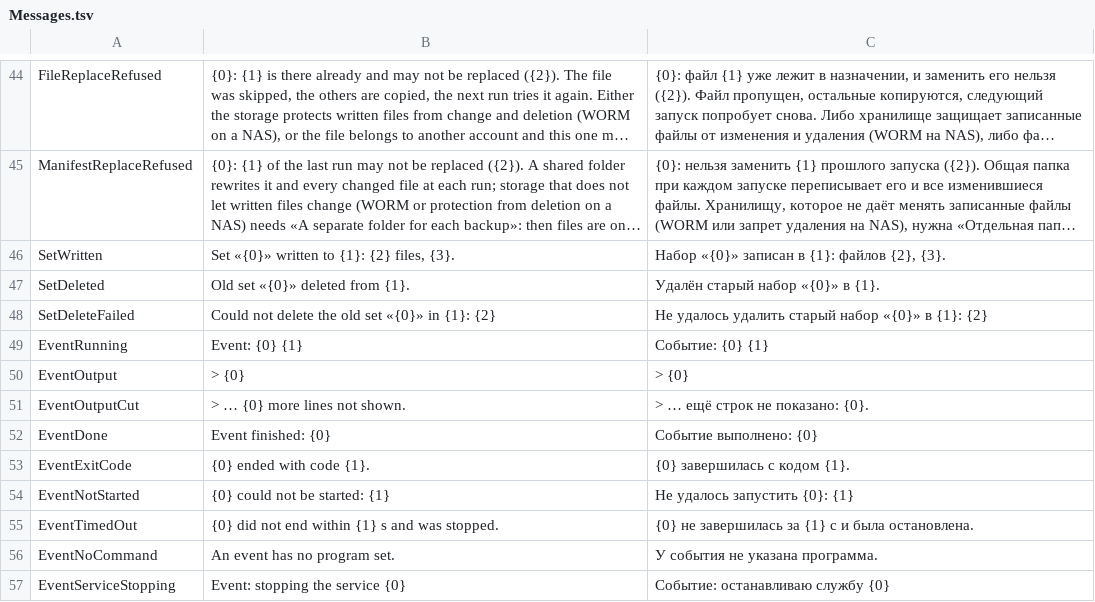
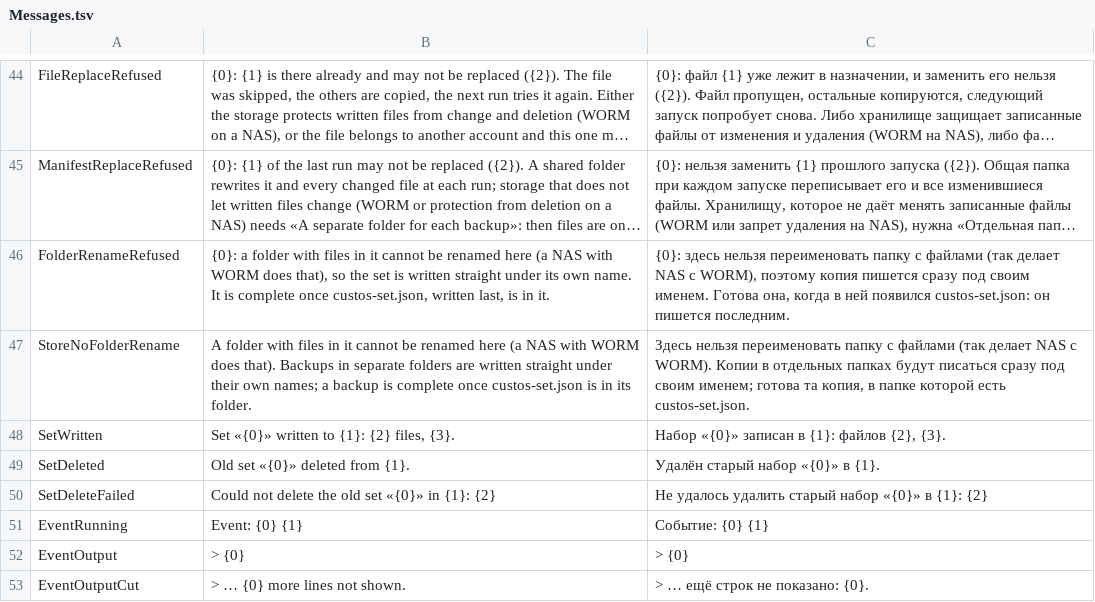
Before and after one commit to openpass1/custos, a TSV file: client/src/Custos.Core/Resources/Messages.tsv, drawn as a sheet; only a part is shown, gaps mark what is left out; the shorter side is filled out with more unchanged rows; long unchanged cells end in …; the diff names each change by its address in the sheet, - before the commit and + after, or states it on an @@ line.

```diff
--- a/client/src/Custos.Core/Resources/Messages.tsv
+++ b/client/src/Custos.Core/Resources/Messages.tsv
+row 46: FolderRenameRefused | {0}: a folder with files in it cannot be renamed here (a NAS with WORM does that), so the set is written straight under its own name. It is complete once custos-set.json, written last, is in it. | {0}: здесь нельзя переименовать папку с файлами (так делает NAS с WORM), поэтому копия пишется сразу под своим именем. Готова она, когда в ней появился custos-set.json: он пишется последним.
+row 47: StoreNoFolderRename | A folder with files in it cannot be renamed here (a NAS with WORM does that). Backups in separate folders are written straight under their own names; a backup is complete once custos-set.json is in its folder. | Здесь нельзя переименовать папку с файлами (так делает NAS с WORM). Копии в отдельных папках будут писаться сразу под своим именем; готова та копия, в папке которой есть custos-set.json.
```
Also changed, not shown: 10 other files.
